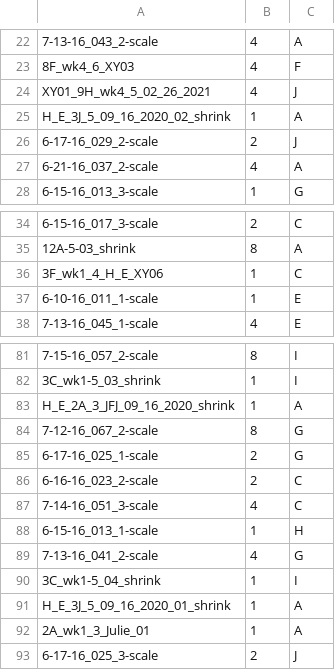
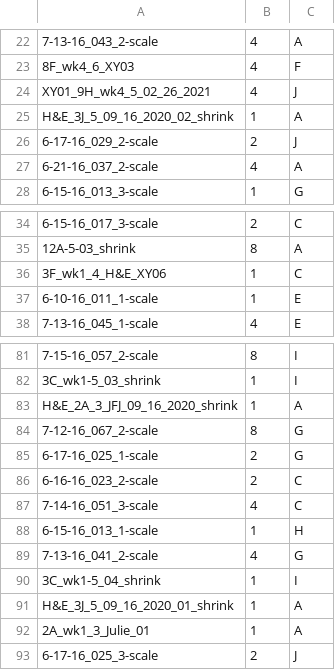
Before and after one commit to changspencer/Histological_Segmentation_Eval, a CSV file: Datasets/SFBHI/Images/folds/Random_split_1/fold_1/train_s_1_f_1.csv, drawn as a sheet; only a part is shown, gaps mark what is left out; the diff names each change by its address in the sheet, - before the commit and + after, or states it on an @@ line.

```diff
--- a/Datasets/SFBHI/Images/folds/Random_split_1/fold_1/train_s_1_f_1.csv
+++ b/Datasets/SFBHI/Images/folds/Random_split_1/fold_1/train_s_1_f_1.csv
-A25: H_E_3J_5_09_16_2020_02_shrink
+A25: H&E_3J_5_09_16_2020_02_shrink
-A36: 3F_wk1_4_H_E_XY06
+A36: 3F_wk1_4_H&E_XY06
-A83: H_E_2A_3_JFJ_09_16_2020_shrink
+A83: H&E_2A_3_JFJ_09_16_2020_shrink
-A91: H_E_3J_5_09_16_2020_01_shrink
+A91: H&E_3J_5_09_16_2020_01_shrink
```
Also changed, not shown: Datasets/SFBHI/Images/folds/Random_split_1/fold_0/test_s_1_f_0.csv, Datasets/SFBHI/Images/folds/Random_split_1/fold_0/train_s_1_f_0.csv, 25 other files.
